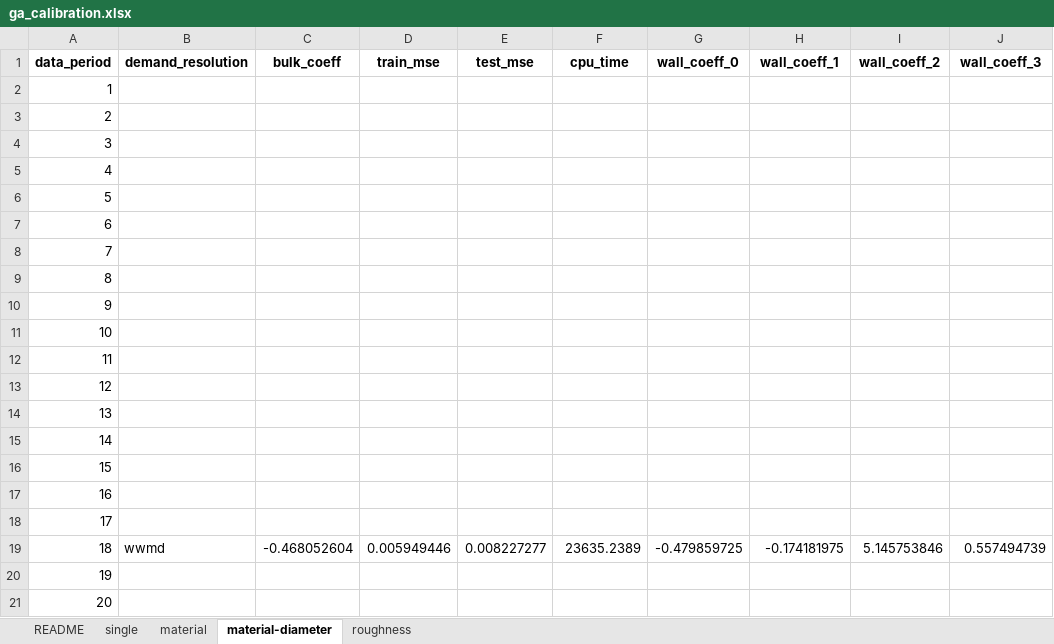
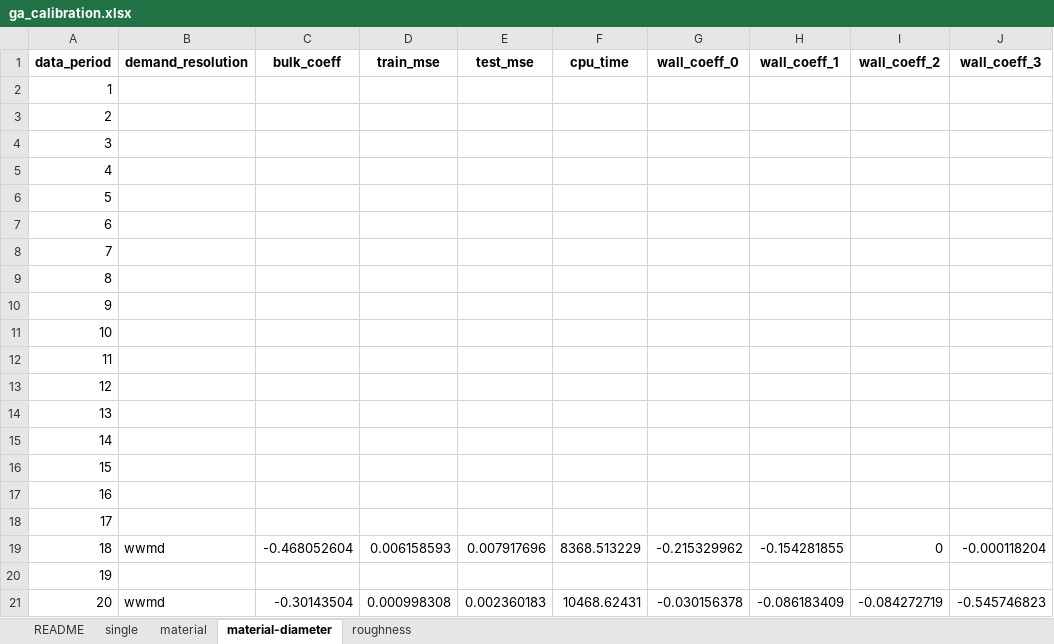
Before and after one commit to bradleywjenks/bayesian-wq-calibration, an Excel workbook: results/wq/ga_calibration.xlsx, sheet material-diameter, drawn as a sheet; values as stored, in another font and other column widths than the file's, no borders; the diff names each change by its address in the sheet, - before the commit and + after, or states it on an @@ line.

```diff
--- a/results/wq/ga_calibration.xlsx (sheet material-diameter)
+++ b/results/wq/ga_calibration.xlsx (sheet material-diameter)
-D19 (train_mse): 0.005949446
+D19 (train_mse): 0.006158593
-E19 (test_mse): 0.008227277
+E19 (test_mse): 0.007917696
-F19 (cpu_time): 23635.2389
+F19 (cpu_time): 8368.513229
-G19 (wall_coeff_0): -0.479859725
+G19 (wall_coeff_0): -0.215329962
-H19 (wall_coeff_1): -0.174181975
+H19 (wall_coeff_1): -0.154281855
-I19 (wall_coeff_2): 5.145753846
+I19 (wall_coeff_2): 0
-J19 (wall_coeff_3): 0.557494739
+J19 (wall_coeff_3): -0.000118204
-B21 (demand_resolution): (empty)
+B21 (demand_resolution): wwmd
-C21 (bulk_coeff): (empty)
+C21 (bulk_coeff): -0.30143504
-D21 (train_mse): (empty)
+D21 (train_mse): 0.000998308
-E21 (test_mse): (empty)
+E21 (test_mse): 0.002360183
-F21 (cpu_time): (empty)
+F21 (cpu_time): 10468.62431
-G21 (wall_coeff_0): (empty)
+G21 (wall_coeff_0): -0.030156378
-H21 (wall_coeff_1): (empty)
+H21 (wall_coeff_1): -0.086183409
-I21 (wall_coeff_2): (empty)
+I21 (wall_coeff_2): -0.084272719
-J21 (wall_coeff_3): (empty)
+J21 (wall_coeff_3): -0.545746823
```
Also changed, not shown: sheet single, 2 other files.
